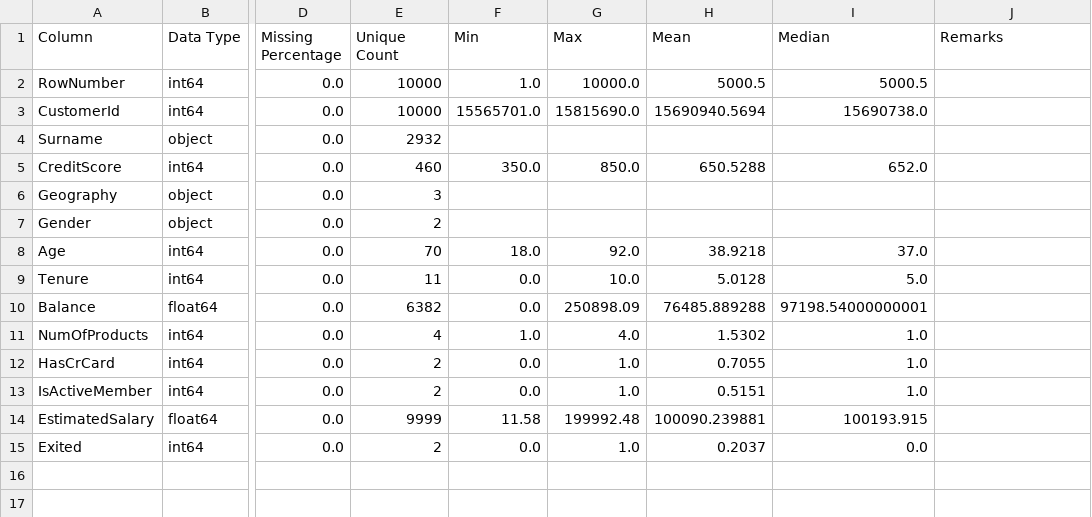
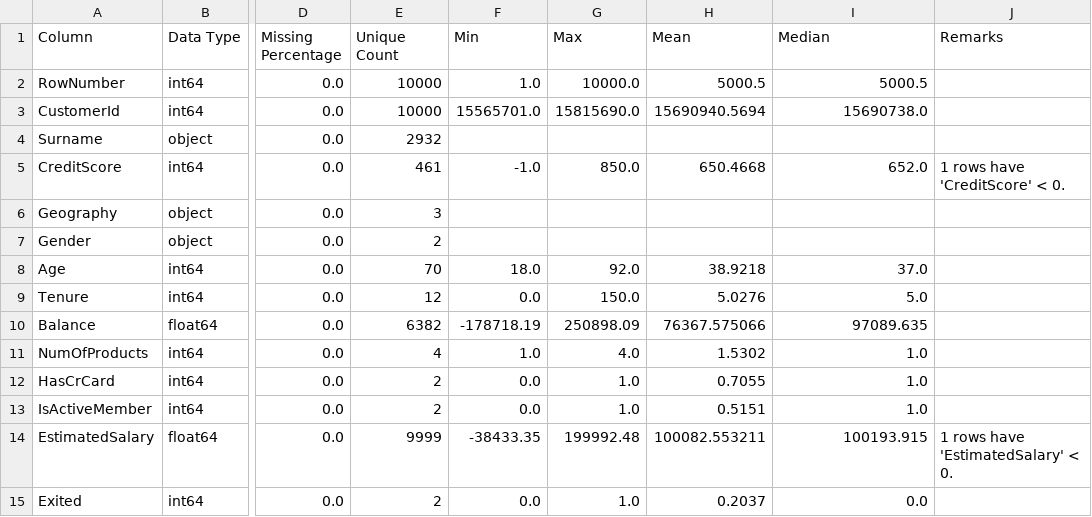
Before and after one commit to anniemathew-trial/customer_churn_pipeline, a CSV file: reports/fintech1/03-03-2025/csv/validation_report.csv, drawn as a sheet; only a part is shown, gaps mark what is left out; the diff names each change by its address in the sheet, - before the commit and + after, or states it on an @@ line.

Commit message:
Updated validation

```diff
--- a/reports/fintech1/03-03-2025/csv/validation_report.csv
+++ b/reports/fintech1/03-03-2025/csv/validation_report.csv
-E5 (Unique Count): 460
+E5 (Unique Count): 461
-F5 (Min): 350.0
+F5 (Min): -1.0
-H5 (Mean): 650.5288
+H5 (Mean): 650.4668
-J5 (Remarks): (empty)
+J5 (Remarks): 1 rows have 'CreditScore' < 0.
-E9 (Unique Count): 11
+E9 (Unique Count): 12
-G9 (Max): 10.0
+G9 (Max): 150.0
-H9 (Mean): 5.0128
+H9 (Mean): 5.0276
-F10 (Min): 0.0
+F10 (Min): -178718.19
-H10 (Mean): 76485.889288
+H10 (Mean): 76367.575066
-I10 (Median): 97198.54000000001
+I10 (Median): 97089.635
-F14 (Min): 11.58
+F14 (Min): -38433.35
-H14 (Mean): 100090.239881
+H14 (Mean): 100082.553211
-J14 (Remarks): (empty)
+J14 (Remarks): 1 rows have 'EstimatedSalary' < 0.
```
Also changed, not shown: 4 other files.
